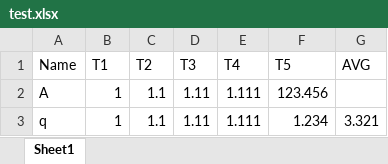
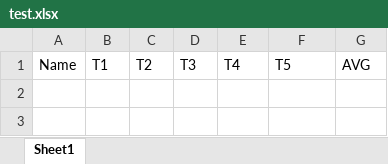
Before and after one commit to Nyanyan/Talay, an Excel workbook: test.xlsx, sheet Sheet1, drawn as a sheet; values as stored, in another font and other column widths than the file's, no borders; the diff names each change by its address in the sheet, - before the commit and + after, or states it on an @@ line.

```diff
--- a/test.xlsx (sheet Sheet1)
+++ b/test.xlsx (sheet Sheet1)
-row 2: A | 1 | 1.1 | 1.11 | 1.111 | 123.456
-row 3: q | 1 | 1.1 | 1.11 | 1.111 | 1.234 | 3.321
```
Also changed, not shown: 2 other files.
